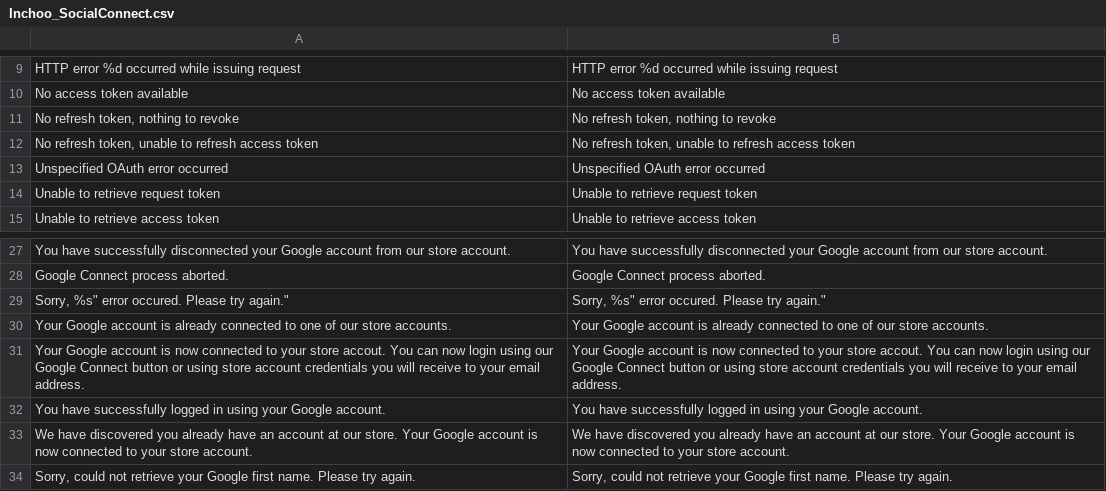
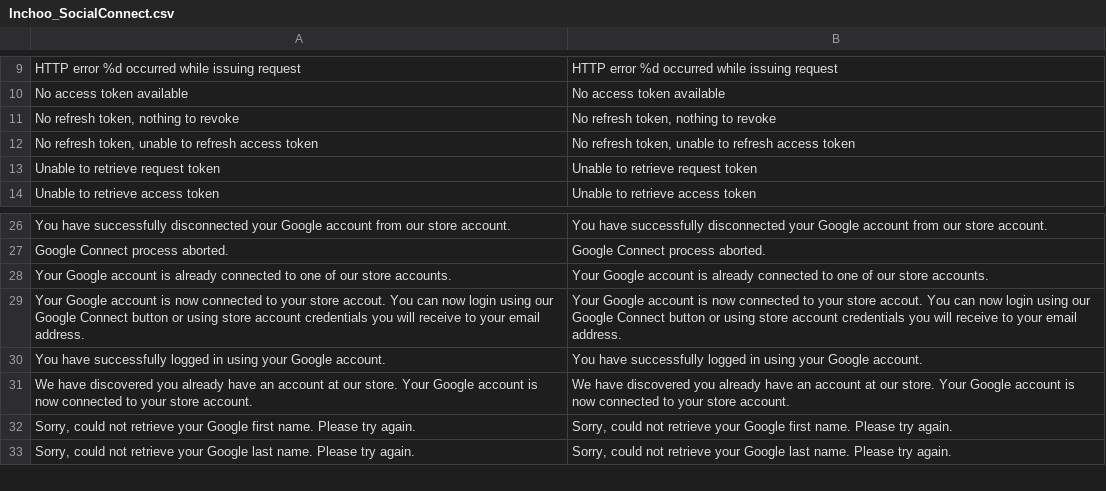
Before and after one commit to Marko-M/Inchoo_SocialConnect, a CSV file: app/locale/en_US/Inchoo_SocialConnect.csv, drawn as a sheet; only a part is shown, gaps mark what is left out; the shorter side is filled out with more unchanged rows.

Commit message:
Duplicated entries
Two duplicated lines in the translation file

```diff
--- a/app/locale/en_US/Inchoo_SocialConnect.csv
+++ b/app/locale/en_US/Inchoo_SocialConnect.csv
@@ -12,3 +12,2 @@
 "No refresh token, unable to refresh access token","No refresh token, unable to refresh access token"
-"Unspecified OAuth error occurred","Unspecified OAuth error occurred"
 "Unable to retrieve request token","Unable to retrieve request token"
@@ -28,3 +27,2 @@
 "Google Connect process aborted.","Google Connect process aborted."
-"Sorry, "%s" error occured. Please try again.","Sorry, "%s" error occured. Please try again."
 "Your Google account is already connected to one of our store accounts.","Your Google account is already connected to one of our store accounts."
```
